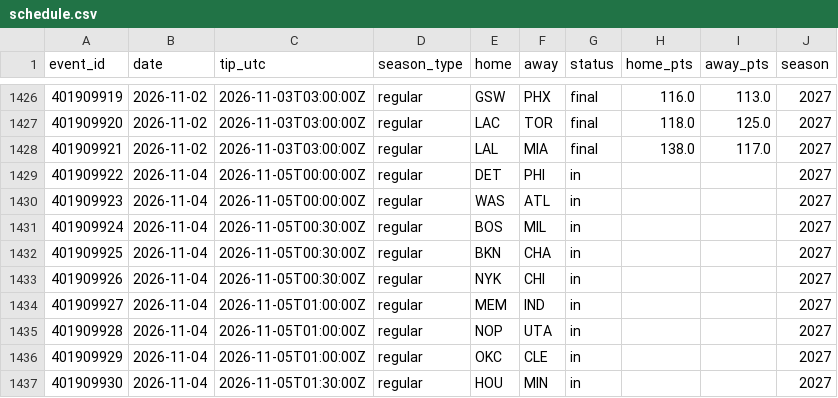
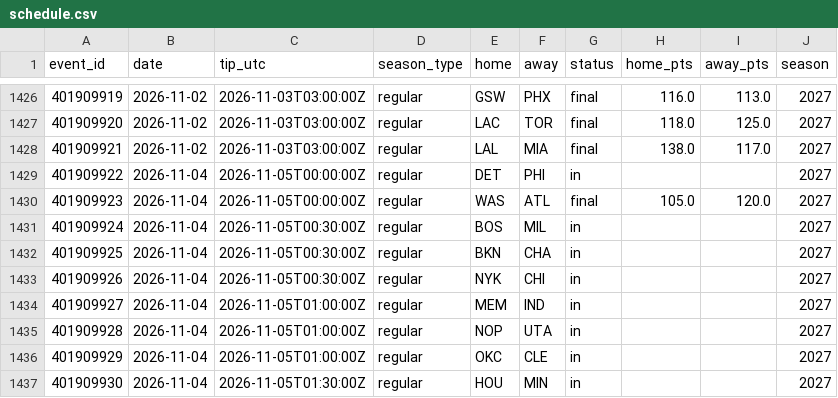
Before and after one commit to harisbyhaqi/hoopcast, a CSV file: data/schedule.csv, drawn as a sheet; only a part is shown, gaps mark what is left out.

```diff
--- a/data/schedule.csv
+++ b/data/schedule.csv
@@ -1429,3 +1429,3 @@ event_id,date,tip_utc,season_type,home,away,status,home_pts,away_pts,season
 401909922,2026-11-04,2026-11-05T00:00:00Z,regular,DET,PHI,in,,,2027
-401909923,2026-11-04,2026-11-05T00:00:00Z,regular,WAS,ATL,in,,,2027
+401909923,2026-11-04,2026-11-05T00:00:00Z,regular,WAS,ATL,final,105.0,120.0,2027
 401909924,2026-11-04,2026-11-05T00:30:00Z,regular,BOS,MIL,in,,,2027
```
Also changed, not shown: data/frozen_predictions.csv, data/raw/games_raw.csv, 9 other files.
